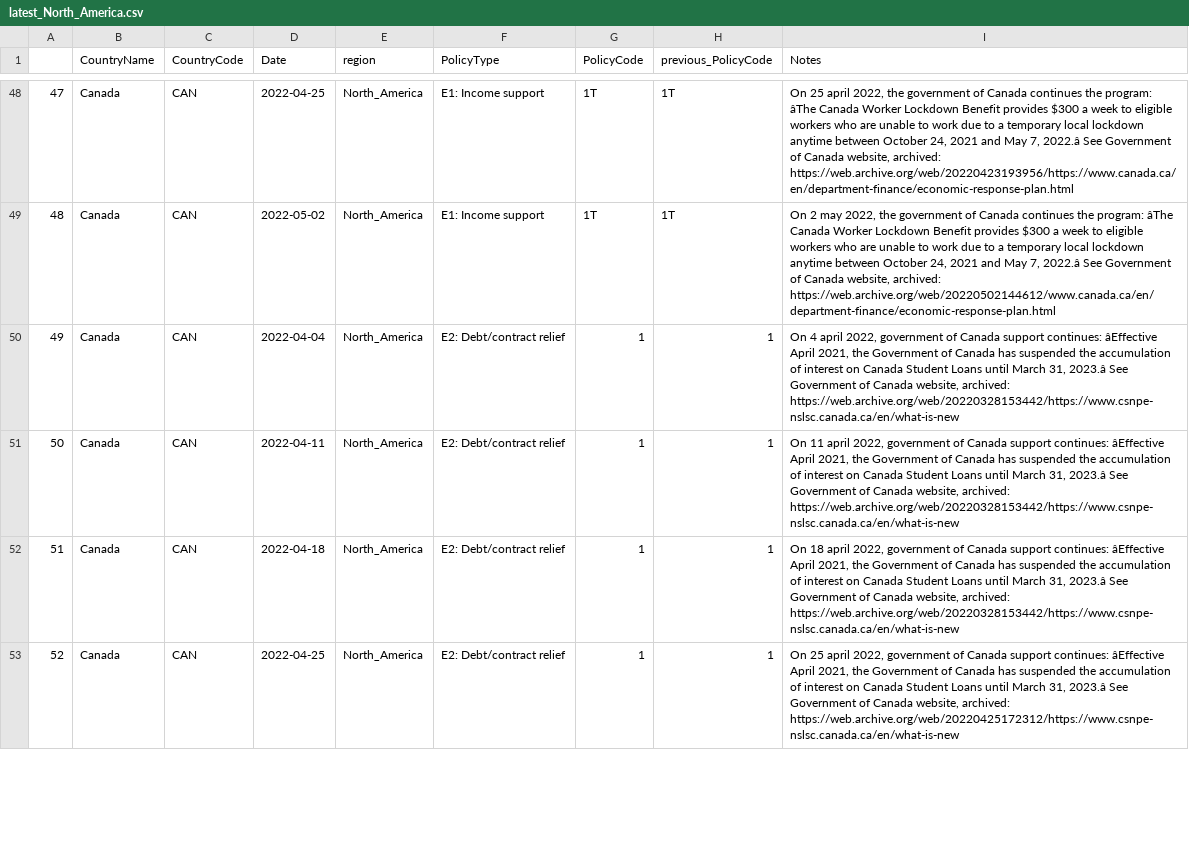
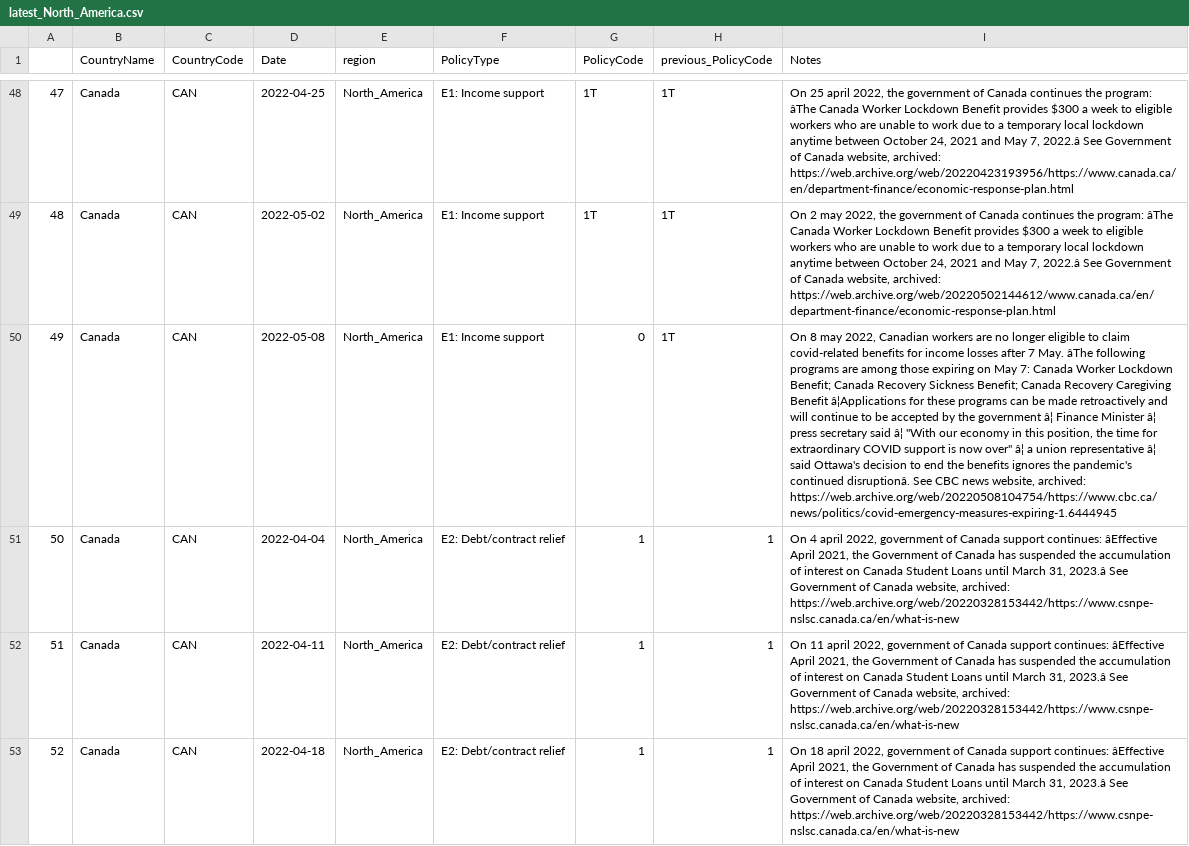
Before and after one commit to tatlowhelen/covid-policy-scratchpad, a CSV file: regional_changes/latest_North_America.csv, drawn as a sheet; only a part is shown, gaps mark what is left out; the shorter side is filled out with more unchanged rows; addresses are those after the commit; the diff covers the shown part only; the diff names each change by its address in the sheet, - before the commit and + after, or states it on an @@ line.

```diff
--- a/regional_changes/latest_North_America.csv
+++ b/regional_changes/latest_North_America.csv
+row 50: 49 | Canada | CAN | 2022-05-08 | North_America | E1: Income support | 0 | 1T | On 8 may 2022, Canadian workers are no longer eligible to claim covid-related benefits for income losses after 7 May. âThe following programs are among those expiring on May 7: Canada Worker Lockdown Benefit; Canada Recovery Sickness Benefit; Canada Recovery Caregiving Benefit â¦Applications for these programs can be made retroactively and will continue to be accepted by the government â¦ Finance Minister â¦ press secretary said â¦ "With our economy in this position, the time for extraordinary COVID support is now over" â¦ a union representative â¦ said Ottawa's decision to end the benefits ignores the pandemic's continued disruptionâ. See CBC news website, archived: https://web.archive.org/web/20220508104754/https://www.cbc.ca/news/politics/covid-emergency-measures-expiring-1.6444945
@@ column A renumbered from row 51 down @@
```
Also changed, not shown: 1 added row elsewhere in this file, regional_changes/latest_Latin_America_Caribbean.csv, regional_changes/latest_Middle_East_North_Africa.csv, 14 other files.
